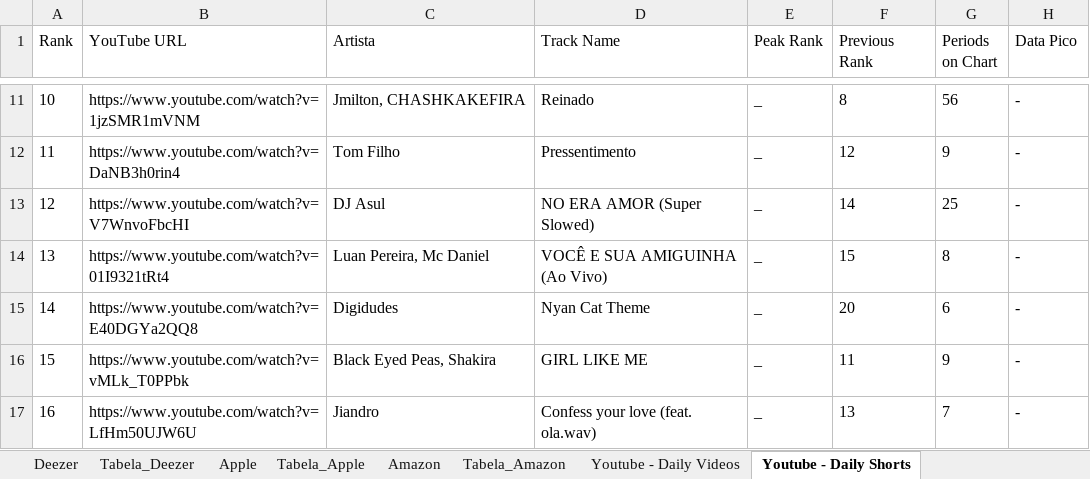
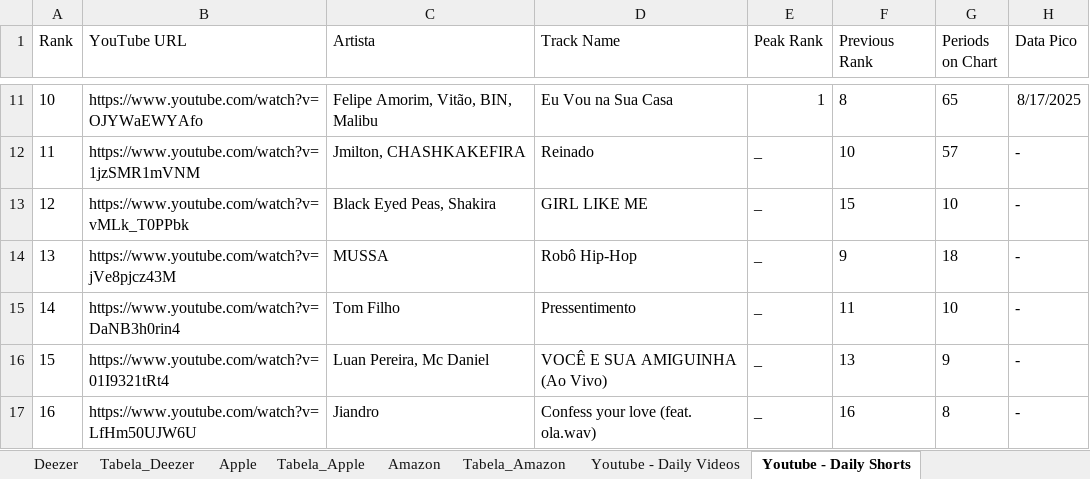
Before and after one commit to Vybbe-abbla/Reposit-rio-oficial-da-Vybbe-Abbla, an Excel workbook: 1.Streamings.xlsm, sheet Youtube - Daily Shorts, drawn as a sheet; only a part is shown, gaps mark what is left out; values as stored, in another font and other column widths than the file's, no borders; table styles not drawn; the diff covers the shown part only; the diff names each change by its address in the sheet, - before the commit and + after, or states it on an @@ line.

```diff
--- a/1.Streamings.xlsm (sheet Youtube - Daily Shorts)
+++ b/1.Streamings.xlsm (sheet Youtube - Daily Shorts)
-B11 (YouTube URL): https://www.youtube.com/watch?v=1jzSMR1mVNM
+B11 (YouTube URL): https://www.youtube.com/watch?v=OJYWaEWYAfo
-C11 (Artista): Jmilton, CHASHKAKEFIRA
+C11 (Artista): Felipe Amorim, Vitão, BIN, Malibu
-D11 (Track Name): Reinado
+D11 (Track Name): Eu Vou na Sua Casa
-E11 (Peak Rank): _
+E11 (Peak Rank): 1
-G11 (Periods on Chart): 56
+G11 (Periods on Chart): 65
-H11 (Data Pico): -
+H11 (Data Pico): 8/17/2025
-B12 (YouTube URL): https://www.youtube.com/watch?v=DaNB3h0rin4
+B12 (YouTube URL): https://www.youtube.com/watch?v=1jzSMR1mVNM
-C12 (Artista): Tom Filho
+C12 (Artista): Jmilton, CHASHKAKEFIRA
-D12 (Track Name): Pressentimento
+D12 (Track Name): Reinado
-F12 (Previous Rank): 12
+F12 (Previous Rank): 10
-G12 (Periods on Chart): 9
+G12 (Periods on Chart): 57
-B13 (YouTube URL): https://www.youtube.com/watch?v=V7WnvoFbcHI
+B13 (YouTube URL): https://www.youtube.com/watch?v=vMLk_T0PPbk
-C13 (Artista): DJ Asul
+C13 (Artista): Black Eyed Peas, Shakira
-D13 (Track Name): NO ERA AMOR (Super Slowed)
+D13 (Track Name): GIRL LIKE ME
-F13 (Previous Rank): 14
+F13 (Previous Rank): 15
-G13 (Periods on Chart): 25
+G13 (Periods on Chart): 10
-B14 (YouTube URL): https://www.youtube.com/watch?v=01I9321tRt4
+B14 (YouTube URL): https://www.youtube.com/watch?v=jVe8pjcz43M
-C14 (Artista): Luan Pereira, Mc Daniel
+C14 (Artista): MUSSA
-D14 (Track Name): VOCÊ E SUA AMIGUINHA (Ao Vivo)
+D14 (Track Name): Robô Hip-Hop
-F14 (Previous Rank): 15
+F14 (Previous Rank): 9
-G14 (Periods on Chart): 8
+G14 (Periods on Chart): 18
-B15 (YouTube URL): https://www.youtube.com/watch?v=E40DGYa2QQ8
+B15 (YouTube URL): https://www.youtube.com/watch?v=DaNB3h0rin4
-C15 (Artista): Digidudes
+C15 (Artista): Tom Filho
-D15 (Track Name): Nyan Cat Theme
+D15 (Track Name): Pressentimento
-F15 (Previous Rank): 20
+F15 (Previous Rank): 11
-G15 (Periods on Chart): 6
+G15 (Periods on Chart): 10
-B16 (YouTube URL): https://www.youtube.com/watch?v=vMLk_T0PPbk
+B16 (YouTube URL): https://www.youtube.com/watch?v=01I9321tRt4
-C16 (Artista): Black Eyed Peas, Shakira
+C16 (Artista): Luan Pereira, Mc Daniel
-D16 (Track Name): GIRL LIKE ME
+D16 (Track Name): VOCÊ E SUA AMIGUINHA (Ao Vivo)
-F16 (Previous Rank): 11
+F16 (Previous Rank): 13
-F17 (Previous Rank): 13
+F17 (Previous Rank): 16
-G17 (Periods on Chart): 7
+G17 (Periods on Chart): 8
```
Also changed, not shown: 1 added row, 1 removed row and 175 edited cells elsewhere in this sheet, sheet Youtube - Daily Videos.
